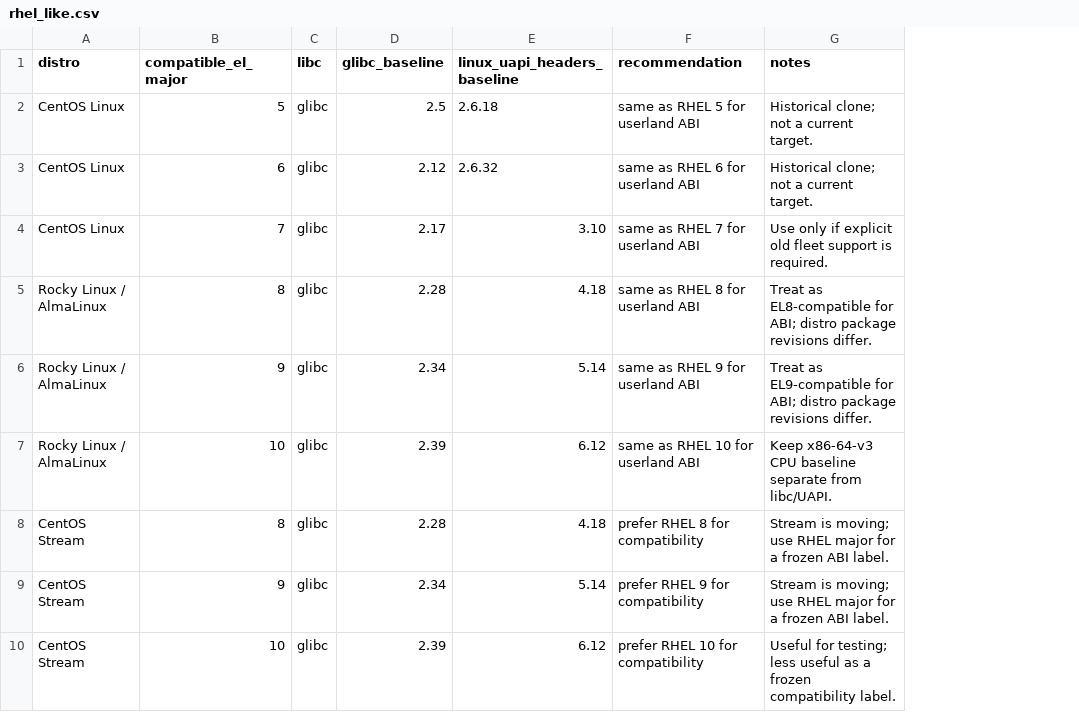
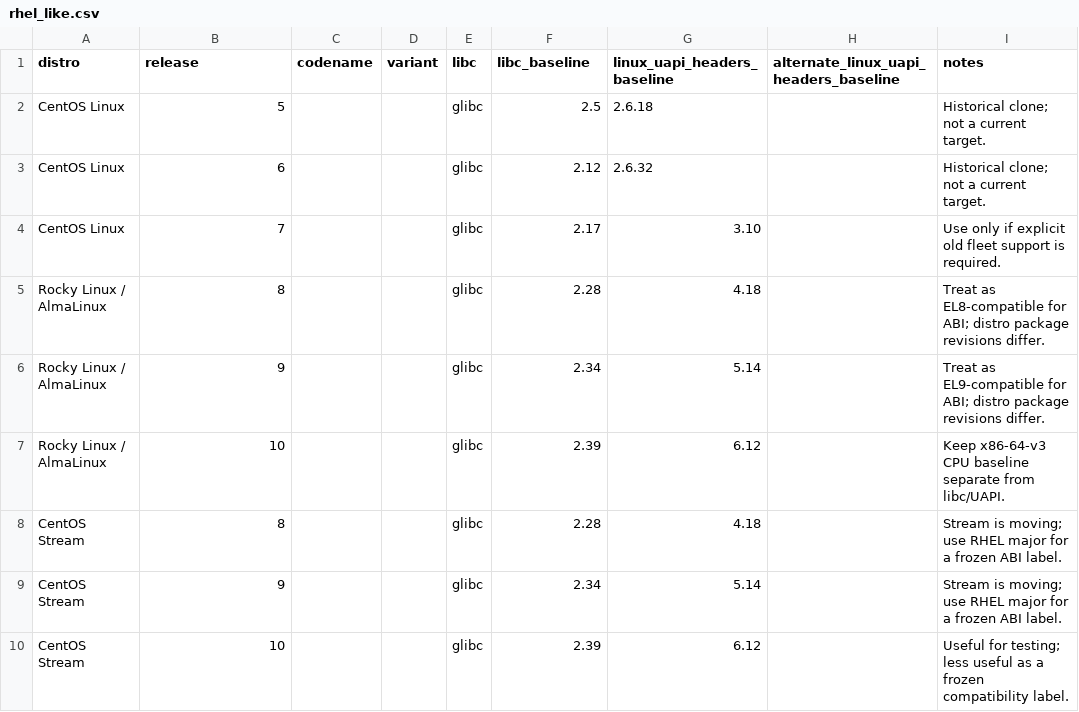
Before and after one commit to hermeticbuild/linux-distros-baseline, a CSV file: rhel_like.csv, drawn as a sheet; only a part is shown; removed rows and columns are numbered as before the commit, all else as after; the diff names each change by its address in the sheet, - before the commit and + after, or states it on an @@ line.

```diff
--- a/rhel_like.csv
+++ b/rhel_like.csv
+column C (codename), empty
+column D (variant), empty
-column F (recommendation), rows 2-10: same as RHEL 5 for userland ABI | same as RHEL 6 for userland ABI | same as RHEL 7 for userland ABI | same as RHEL 8 for userland ABI | same as RHEL 9 for userland ABI | same as RHEL 10 for userland ABI | prefer RHEL 8 for compatibility | prefer RHEL 9 for compatibility | prefer RHEL 10 for compatibility
+column H, row 1: alternate_linux_uapi_headers_baseline
-B1: compatible_el_major
+B1: release
-F1: glibc_baseline
+F1: libc_baseline
```
Also changed, not shown: alpine.csv, fedora.csv, 7 other files.
